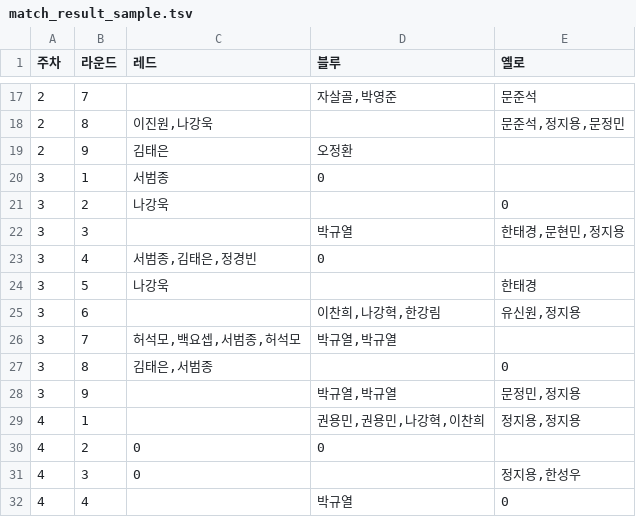
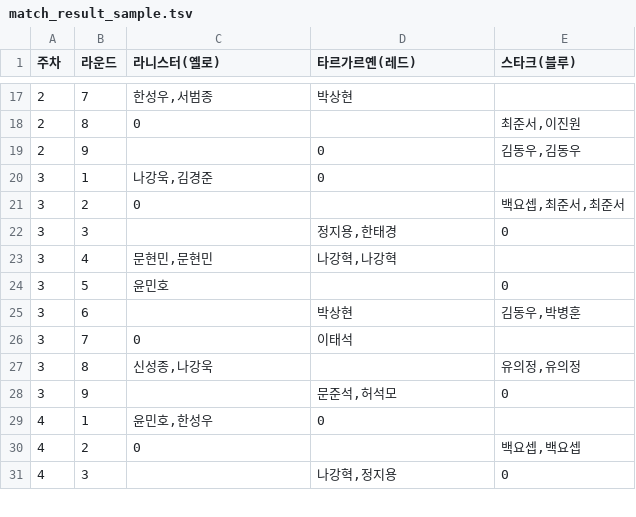
Before and after one commit to ds-jinwonlee/brocelona_scoreboard, a TSV file: data/match_result_sample.tsv, drawn as a sheet; only a part is shown, gaps mark what is left out; the diff covers the shown part only.

```diff
--- a/data/match_result_sample.tsv
+++ b/data/match_result_sample.tsv
@@ -1 +1 @@
-주차	라운드	레드	블루	옐로
+주차	라운드	라니스터(옐로)	타르가르옌(레드)	스타크(블루)
@@ -17,16 +17,15 @@
-2	7		자살골,박영준	문준석
-2	8	이진원,나강욱		문준석,정지용,문정민
-2	9	김태은	오정환	
-3	1	서범종	0	
-3	2	나강욱		0
-3	3		박규열	한태경,문현민,정지용
-3	4	서범종,김태은,정경빈	0	
-3	5	나강욱		한태경
-3	6		이찬희,나강혁,한강림	유신원,정지용
-3	7	허석모,백요셉,서범종,허석모	박규열,박규열	
-3	8	김태은,서범종		0
-3	9		박규열,박규열	문정민,정지용
-4	1		권용민,권용민,나강혁,이찬희	정지용,정지용
-4	2	0	0	
-4	3	0		정지용,한성우
-4	4		박규열	0
+2	7	한성우,서범종	박상현	
+2	8	0		최준서,이진원
+2	9		0	김동우,김동우
+3	1	나강욱,김경준	0	
+3	2	0		백요셉,최준서,최준서
+3	3		정지용,한태경	0
+3	4	문현민,문현민	나강혁,나강혁	
+3	5	윤민호		0
+3	6		박상현	김동우,박병훈
+3	7	0	이태석	
+3	8	신성종,나강욱		유의정,유의정
+3	9		문준석,허석모	0
+4	1	윤민호,한성우	0	
+4	2	0		백요셉,백요셉
+4	3		나강혁,정지용	0
```
Also changed, not shown: 2 added rows, 1 removed row and 85 edited cells elsewhere in this file, data/attendance_sample.tsv.
